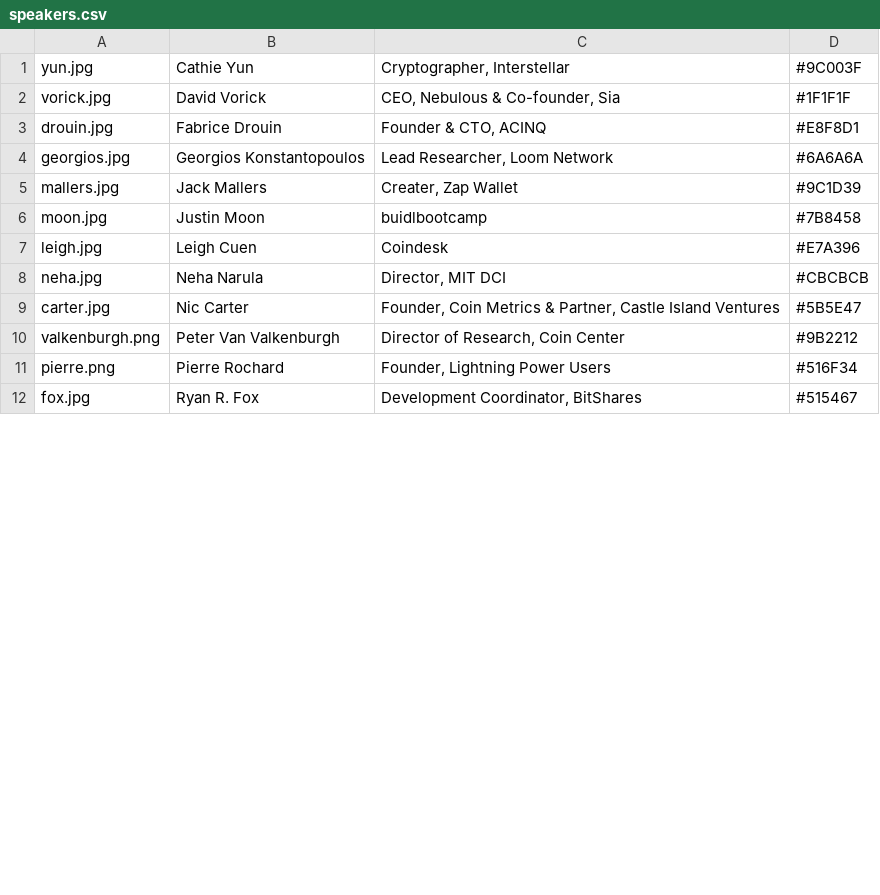
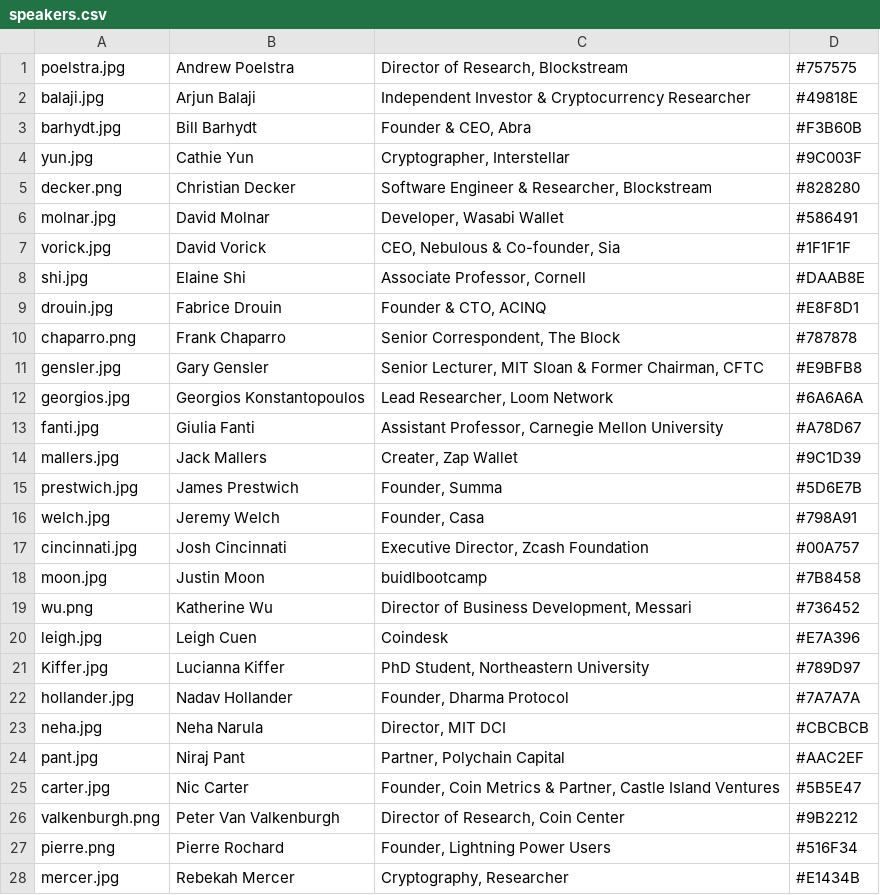
Before and after one commit to mitbtcclub/mitbtcexpo, a CSV file: source/speakers.csv, drawn as a sheet; only a part is shown; the shorter side is filled out with more unchanged rows; the diff covers the shown part only.

Commit message:
adding new speakers

```diff
--- a/source/speakers.csv
+++ b/source/speakers.csv
@@ -1,9 +1,25 @@
+poelstra.jpg|Andrew Poelstra|Director of Research, Blockstream|#757575
+balaji.jpg|Arjun Balaji|Independent Investor & Cryptocurrency Researcher|#49818E
+barhydt.jpg|Bill	Barhydt|Founder & CEO, Abra|#F3B60B
 yun.jpg|Cathie Yun|Cryptographer, Interstellar|#9C003F
+decker.png|Christian Decker|Software Engineer & Researcher, Blockstream|#828280
+molnar.jpg|David Molnar|Developer, Wasabi Wallet|#586491
 vorick.jpg|David Vorick|CEO, Nebulous & Co-founder, Sia|#1F1F1F
+shi.jpg|Elaine Shi|Associate Professor, Cornell|#DAAB8E
 drouin.jpg|Fabrice Drouin|Founder & CTO, ACINQ|#E8F8D1
+chaparro.png|Frank Chaparro|Senior Correspondent, The Block|#787878
+gensler.jpg|Gary Gensler|Senior Lecturer, MIT Sloan & Former Chairman, CFTC|#E9BFB8
 georgios.jpg|Georgios Konstantopoulos|Lead Researcher, Loom Network|#6A6A6A
+fanti.jpg|Giulia Fanti|Assistant Professor, Carnegie Mellon University|#A78D67
 mallers.jpg|Jack Mallers|Creater, Zap Wallet|#9C1D39
+prestwich.jpg|James	Prestwich|Founder, Summa|#5D6E7B
+welch.jpg|Jeremy Welch|Founder, Casa|#798A91
+cincinnati.jpg|Josh Cincinnati|Executive Director, Zcash Foundation|#00A757
 moon.jpg|Justin Moon|buidlbootcamp|#7B8458
+wu.png|Katherine Wu|Director of Business Development, Messari|#736452
 leigh.jpg|Leigh Cuen|Coindesk|#E7A396
+Kiffer.jpg|Lucianna	Kiffer|PhD Student, Northeastern University|#789D97
+hollander.jpg|Nadav	Hollander|Founder, Dharma Protocol|#7A7A7A
 neha.jpg|Neha Narula|Director, MIT DCI|#CBCBCB
+pant.jpg|Niraj	Pant|Partner, Polychain Capital|#AAC2EF
 carter.jpg|Nic Carter|Founder, Coin Metrics & Partner, Castle Island Ventures|#5B5E47
@@ -11 +27,2 @@ valkenburgh.png|Peter Van Valkenburgh|Director of Research, Coin Center|#9B2212
 pierre.png|Pierre Rochard|Founder, Lightning Power Users|#516F34
+mercer.jpg|Rebekah Mercer|Cryptography, Researcher|#E1434B
```
Also changed, not shown: 3 added rows and 2 edited cells elsewhere in this file, 27 other files.
